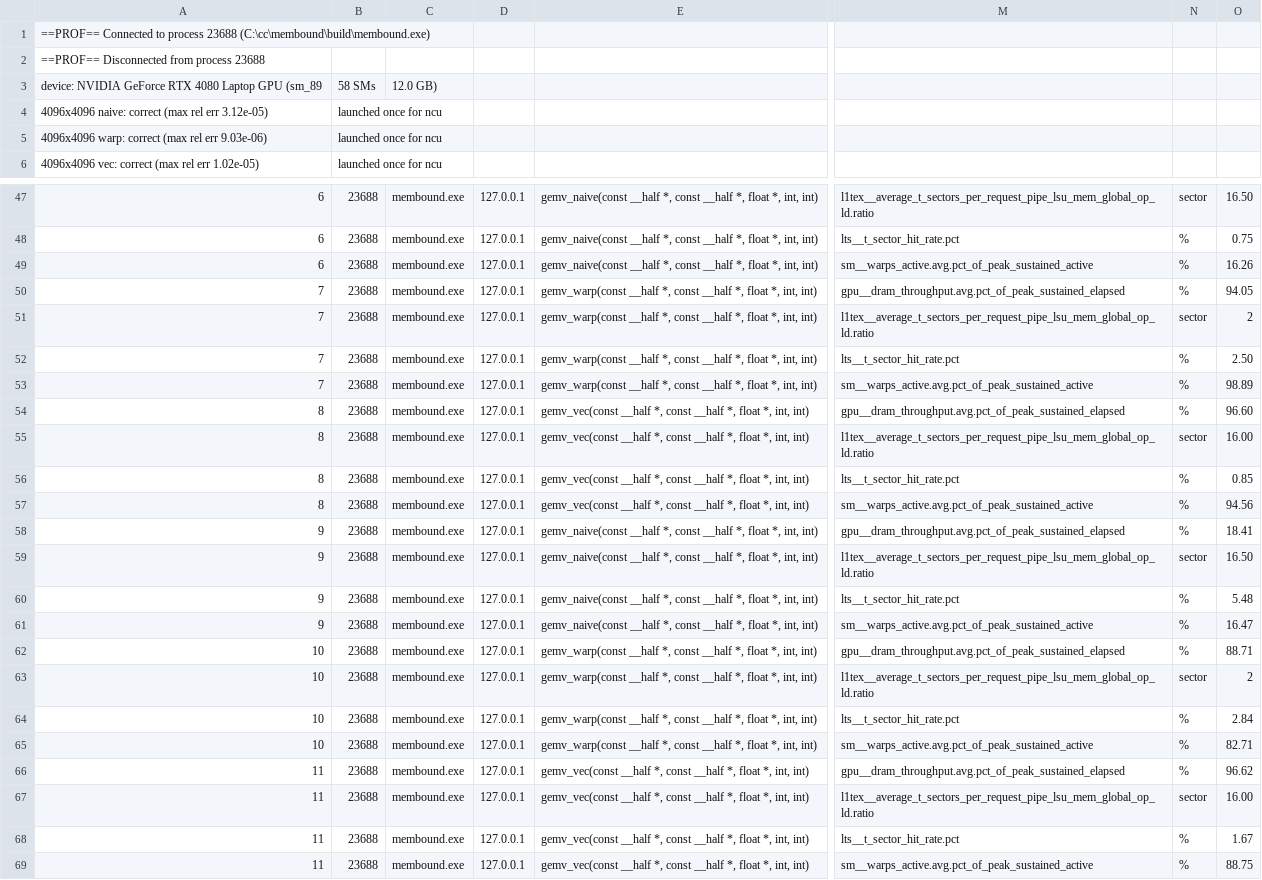
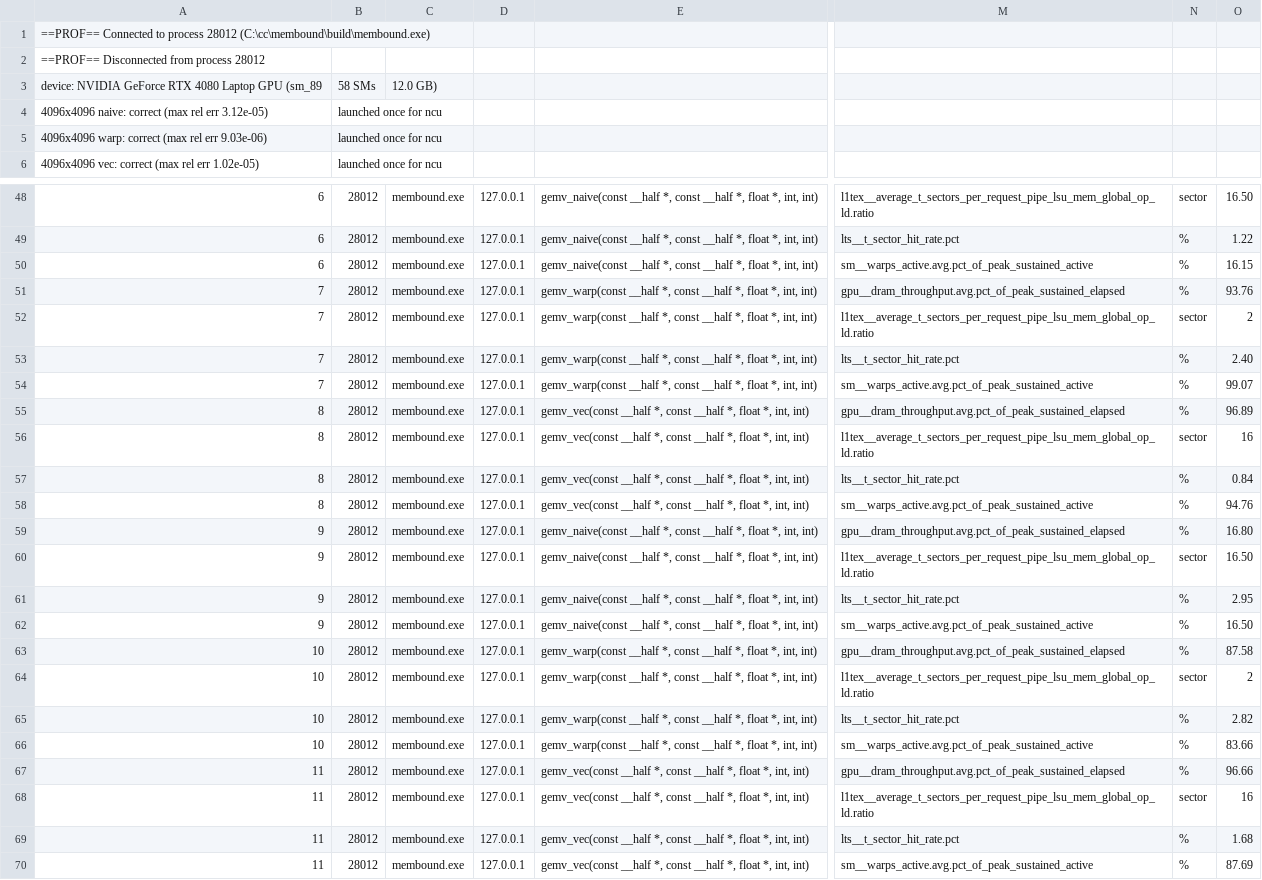
Before and after one commit to kamilch1k/membound, a CSV file: artifacts/ncu-metrics.csv, drawn as a sheet; only a part is shown, gaps mark what is left out; addresses are those after the commit; the diff covers the shown part only; the diff names each change by its address in the sheet, - before the commit and + after, or states it on an @@ line.

```diff
--- a/artifacts/ncu-metrics.csv
+++ b/artifacts/ncu-metrics.csv
-A1: …to process 23688 (C:\cc\membound\build\membound.exe)
+A1: …to process 28012 (C:\cc\membound\build\membound.exe)
-A2: ==PROF== Disconnected from process 23688
+A2: ==PROF== Disconnected from process 28012
-B48:B70: 23688
+B48:B70: 28012
-O49: 0.75
+O49: 1.22
-O50: 16.26
+O50: 16.15
-O51: 94.05
+O51: 93.76
-O53: 2.50
+O53: 2.40
-O54: 98.89
+O54: 99.07
-O55: 96.60
+O55: 96.89
-O56: 16.00
+O56: 16
-O57: 0.85
+O57: 0.84
-O58: 94.56
+O58: 94.76
-O59: 18.41
+O59: 16.80
-O61: 5.48
+O61: 2.95
-O62: 16.47
+O62: 16.50
-O63: 88.71
+O63: 87.58
-O65: 2.84
+O65: 2.82
-O66: 82.71
+O66: 83.66
-O67: 96.62
+O67: 96.66
-O68: 16.00
+O68: 16
-O69: 1.67
+O69: 1.68
-O70: 88.75
+O70: 87.69
```
Also changed, not shown: 1 added row and 42 edited cells elsewhere in this file, 7 other files.
